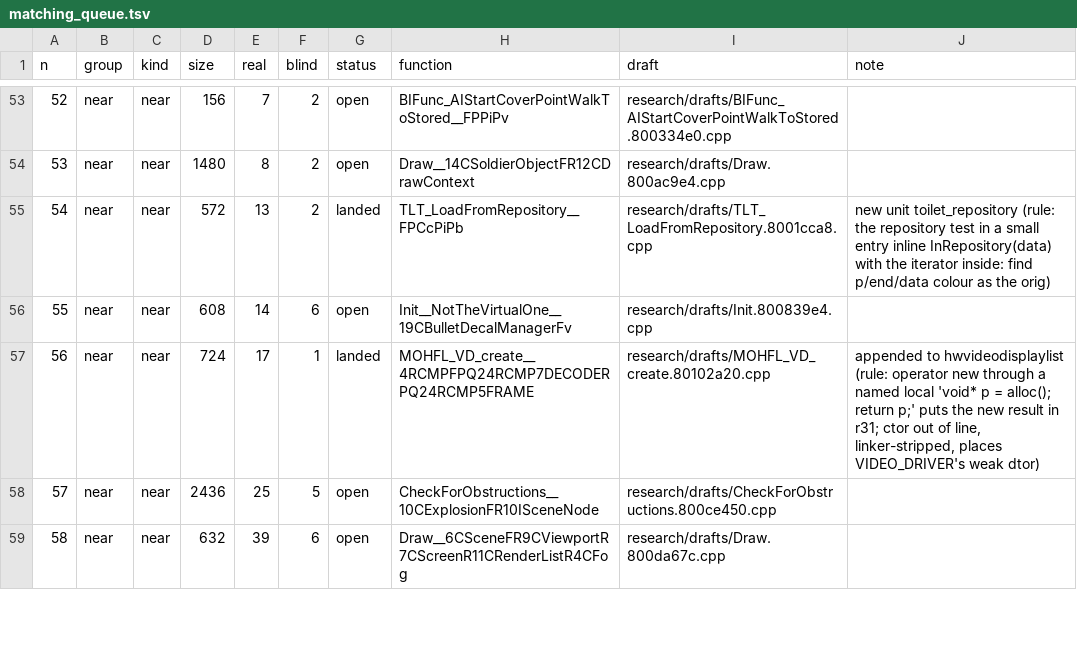
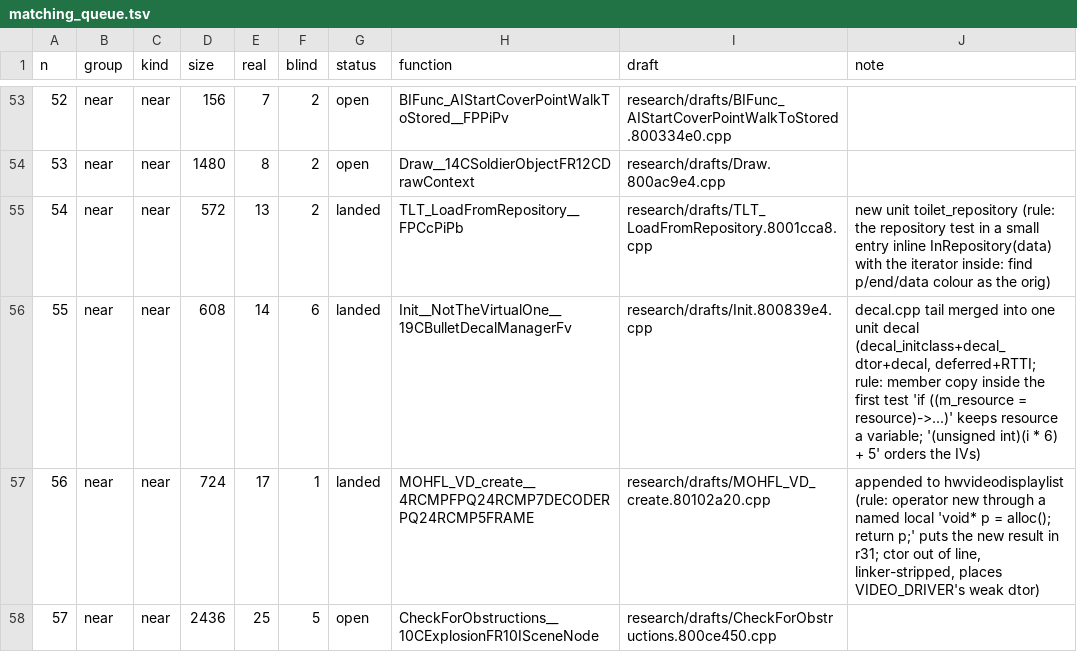
Before and after one commit to kyleckroeger/moh-frontline-decomp, a TSV file: research/plans/matching_queue.tsv, drawn as a sheet; only a part is shown, gaps mark what is left out; the shorter side is filled out with more unchanged rows.

```diff
--- a/research/plans/matching_queue.tsv
+++ b/research/plans/matching_queue.tsv
@@ -55,3 +55,3 @@ n	group	kind	size	real	blind	status	function	draft	note
 54	near	near	572	13	2	landed	TLT_LoadFromRepository__FPCcPiPb	research/drafts/TLT_LoadFromRepository.8001cca8.cpp	new unit toilet_repository (rule: the repository test in a small entry inline InRepository(data) with the iterator inside: find p/end/data colour as the orig)
-55	near	near	608	14	6	open	Init__NotTheVirtualOne__19CBulletDecalManagerFv	research/drafts/Init.800839e4.cpp	
+55	near	near	608	14	6	landed	Init__NotTheVirtualOne__19CBulletDecalManagerFv	research/drafts/Init.800839e4.cpp	decal.cpp tail merged into one unit decal (decal_initclass+decal_dtor+decal, deferred+RTTI; rule: member copy inside the first test 'if ((m_resource = resource)->...)' keeps resource a variable; '(unsigned int)(i * 6) + 5' orders the IVs)
 56	near	near	724	17	1	landed	MOHFL_VD_create__4RCMPFPQ24RCMP7DECODERPQ24RCMP5FRAME	research/drafts/MOHFL_VD_create.80102a20.cpp	appended to hwvideodisplaylist (rule: operator new through a named local 'void* p = alloc(); return p;' puts the new result in r31; ctor out of line, linker-stripped, places VIDEO_DRIVER's weak dtor)
```
Also changed, not shown: research/drafts/index.tsv, research/drafts/status.tsv, 18 other files.
